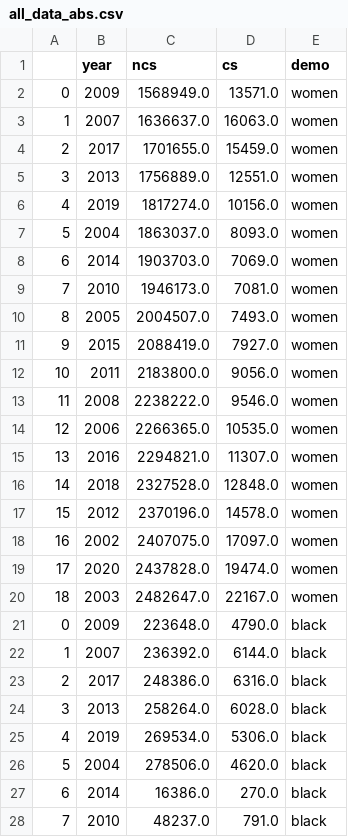
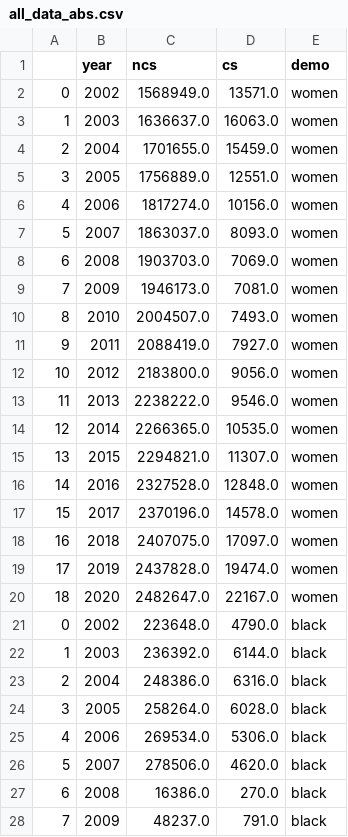
Before and after one commit to fahadsultan/pellstudents, a CSV file: data/all_data_abs.csv, drawn as a sheet; only a part is shown; the diff covers the shown part only.

Commit message:
Fixed years column in data aggregation

```diff
--- a/data/all_data_abs.csv
+++ b/data/all_data_abs.csv
@@ -1,28 +1,28 @@
 ,year,ncs,cs,demo
-0,2009,1568949.0,13571.0,women
-1,2007,1636637.0,16063.0,women
-2,2017,1701655.0,15459.0,women
-3,2013,1756889.0,12551.0,women
-4,2019,1817274.0,10156.0,women
-5,2004,1863037.0,8093.0,women
-6,2014,1903703.0,7069.0,women
-7,2010,1946173.0,7081.0,women
-8,2005,2004507.0,7493.0,women
-9,2015,2088419.0,7927.0,women
-10,2011,2183800.0,9056.0,women
-11,2008,2238222.0,9546.0,women
-12,2006,2266365.0,10535.0,women
-13,2016,2294821.0,11307.0,women
-14,2018,2327528.0,12848.0,women
-15,2012,2370196.0,14578.0,women
-16,2002,2407075.0,17097.0,women
-17,2020,2437828.0,19474.0,women
-18,2003,2482647.0,22167.0,women
-0,2009,223648.0,4790.0,black
-1,2007,236392.0,6144.0,black
-2,2017,248386.0,6316.0,black
-3,2013,258264.0,6028.0,black
-4,2019,269534.0,5306.0,black
-5,2004,278506.0,4620.0,black
-6,2014,16386.0,270.0,black
-7,2010,48237.0,791.0,black
+0,2002,1568949.0,13571.0,women
+1,2003,1636637.0,16063.0,women
+2,2004,1701655.0,15459.0,women
+3,2005,1756889.0,12551.0,women
+4,2006,1817274.0,10156.0,women
+5,2007,1863037.0,8093.0,women
+6,2008,1903703.0,7069.0,women
+7,2009,1946173.0,7081.0,women
+8,2010,2004507.0,7493.0,women
+9,2011,2088419.0,7927.0,women
+10,2012,2183800.0,9056.0,women
+11,2013,2238222.0,9546.0,women
+12,2014,2266365.0,10535.0,women
+13,2015,2294821.0,11307.0,women
+14,2016,2327528.0,12848.0,women
+15,2017,2370196.0,14578.0,women
+16,2018,2407075.0,17097.0,women
+17,2019,2437828.0,19474.0,women
+18,2020,2482647.0,22167.0,women
+0,2002,223648.0,4790.0,black
+1,2003,236392.0,6144.0,black
+2,2004,248386.0,6316.0,black
+3,2005,258264.0,6028.0,black
+4,2006,269534.0,5306.0,black
+5,2007,278506.0,4620.0,black
+6,2008,16386.0,270.0,black
+7,2009,48237.0,791.0,black
```
Also changed, not shown: 49 edited cells elsewhere in this file, data/all_data_pct.csv, 1 other file.
